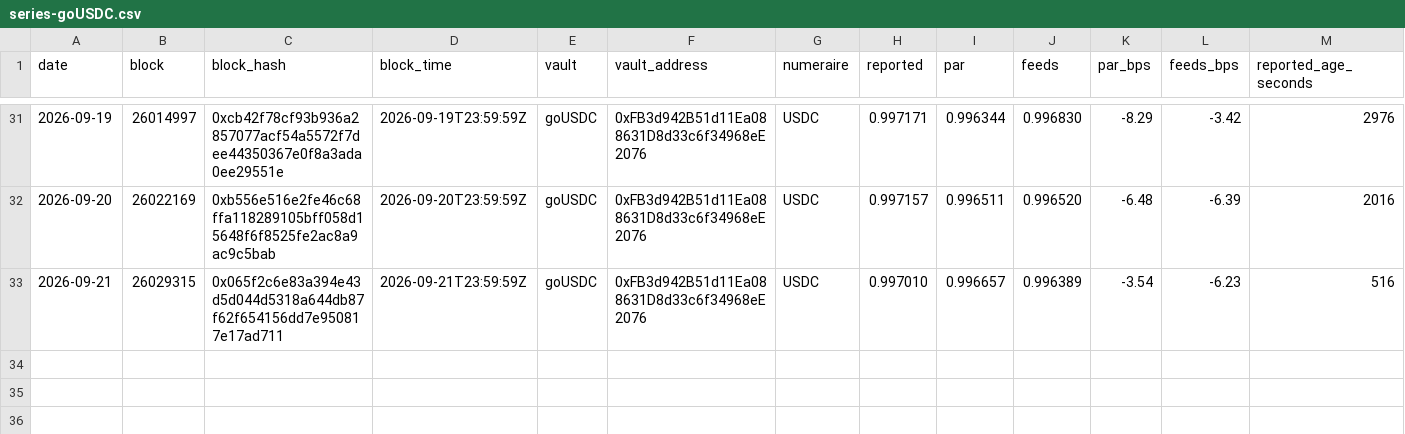
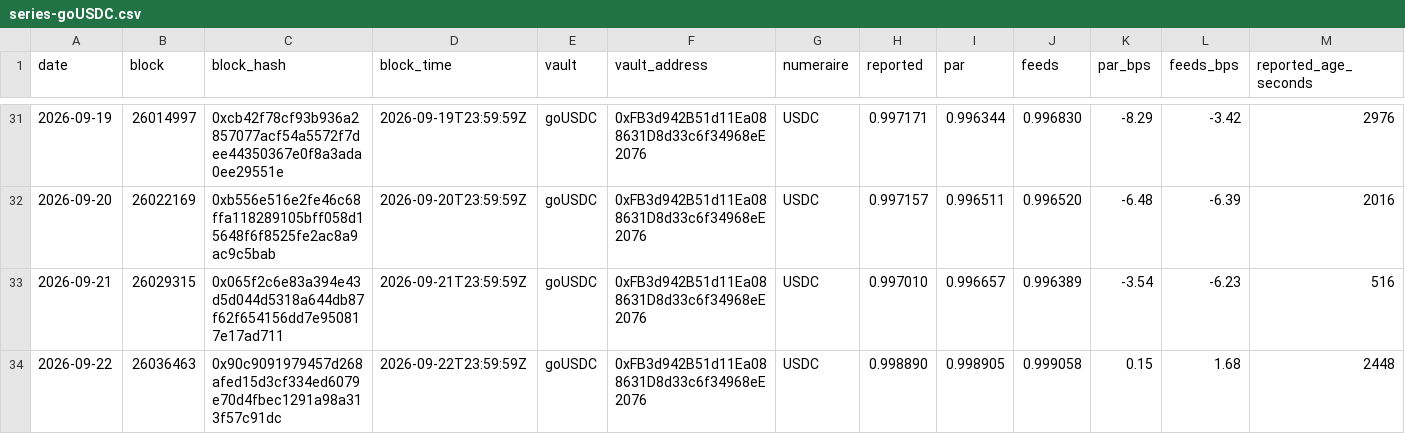
Before and after one commit to NiceLeader/niceleader.github.io, a CSV file: content/vault-nav/series/series-goUSDC.csv, drawn as a sheet; only a part is shown, gaps mark what is left out; rows hold the shown columns only; the diff names each change by its address in the sheet, - before the commit and + after, or states it on an @@ line.

Commit message:
vault-nav: daily series 2026-09-22

```diff
--- a/content/vault-nav/series/series-goUSDC.csv
+++ b/content/vault-nav/series/series-goUSDC.csv
+row 34: 2026-09-22 | 26036463 | 0x90c9091979457d268afed15d3cf334ed6079e70d4fbec1291a98a313f57c91dc | 2026-09-22T23:59:59Z | goUSDC | 0xFB3d942B51d11Ea088631D8d33c6f34968eE2076 | USDC | 0.998890 | 0.998905 | 0.999058 | 0.15 | 1.68 | 2448
```
Also changed, not shown: content/vault-nav/series/series-goUSDT.csv, content/vault-nav/series/series-gtUSDhy.csv, 9 other files.
